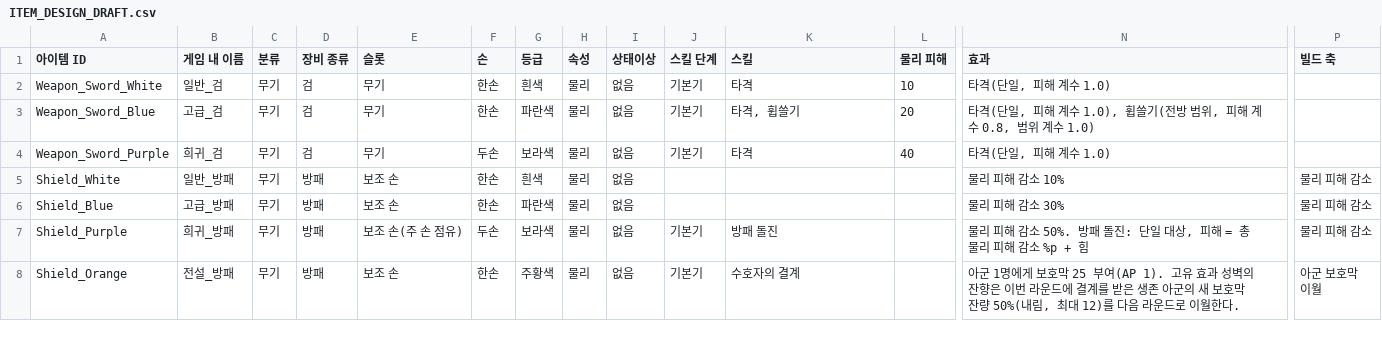
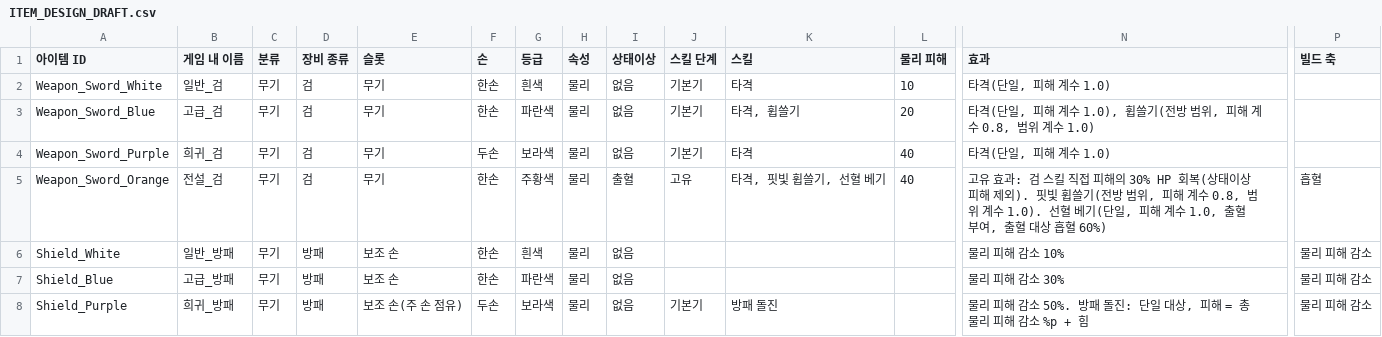
Before and after one commit to jaba001/ProjectA, a CSV file: DataCatalogs/ITEM_DESIGN_DRAFT.csv, drawn as a sheet; only a part is shown, gaps mark what is left out; the shorter side is filled out with more unchanged rows; rows hold the shown columns only; the diff names each change by its address in the sheet, - before the commit and + after, or states it on an @@ line.

```diff
--- a/DataCatalogs/ITEM_DESIGN_DRAFT.csv
+++ b/DataCatalogs/ITEM_DESIGN_DRAFT.csv
+row 5: Weapon_Sword_Orange | 전설_검 | 무기 | 검 | 무기 | 한손 | 주황색 | 물리 | 출혈 | 고유 | 타격, 핏빛 휩쓸기, 선혈 베기 | 40 | 고유 효과: 검 스킬 직접 피해의 30% HP 회복(상태이상 피해 제외). 핏빛 휩쓸기(전방 범위, 피해 계수 0.8, 범위 계수 1.0). 선혈 베기(단일, 피해 계수 1.0, 출혈 부여, 출혈 대상 흡혈 60%) | 흡혈
```
Also changed, not shown: 1 other file.
